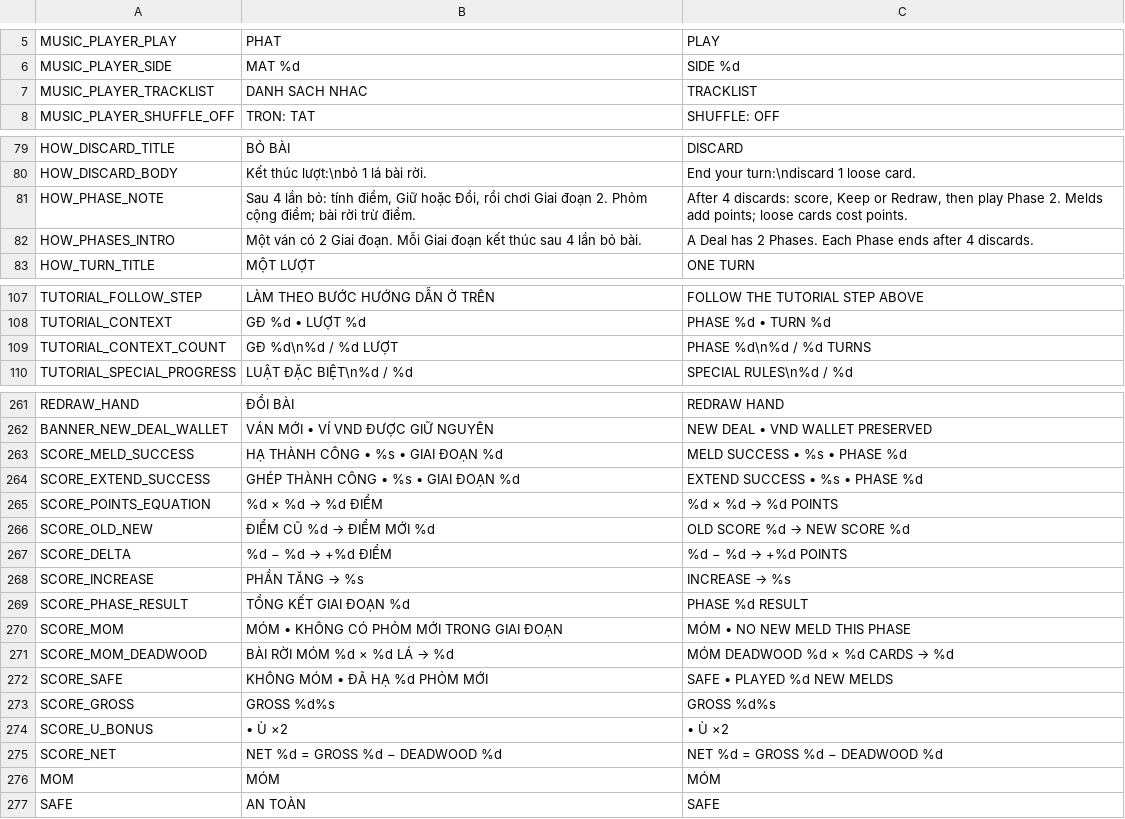
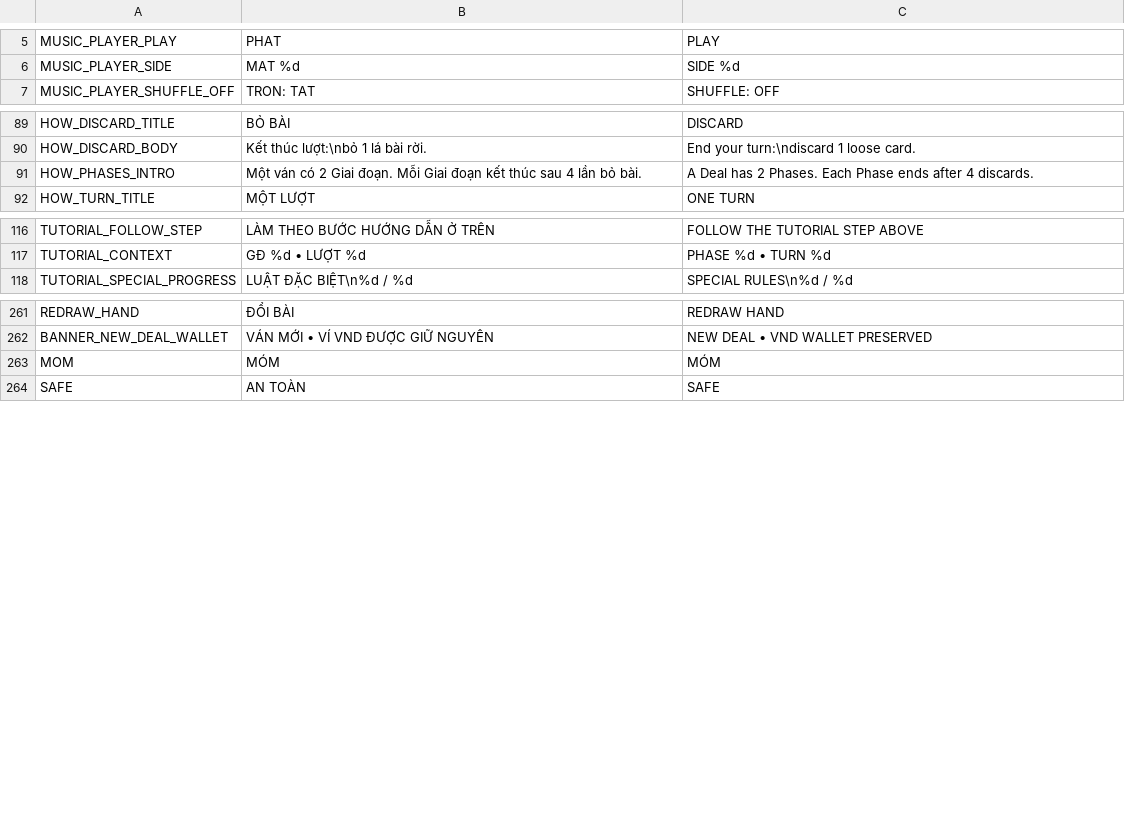
Before and after one commit to zerato9x/TRADATALA, a CSV file: locale/ui.csv, drawn as a sheet; only a part is shown, gaps mark what is left out; removed rows and columns are numbered as before the commit, all else as after; the diff covers the shown part only; the diff names each change by its address in the sheet, - before the commit and + after, or states it on an @@ line.

```diff
--- a/locale/ui.csv
+++ b/locale/ui.csv
-row 7: MUSIC_PLAYER_TRACKLIST | DANH SACH NHAC | TRACKLIST
-row 81: HOW_PHASE_NOTE | Sau 4 lần bỏ: tính điểm, Giữ hoặc Đổi, rồi chơi Giai đoạn 2. Phỏm cộng điểm; bài rời trừ điểm. | After 4 discards: score, Keep or Redraw, then play Phase 2. Melds add points; loose cards cost points.
-row 109: TUTORIAL_CONTEXT_COUNT | GĐ %d\n%d / %d LƯỢT | PHASE %d\n%d / %d TURNS
-row 263: SCORE_MELD_SUCCESS | HẠ THÀNH CÔNG • %s • GIAI ĐOẠN %d | MELD SUCCESS • %s • PHASE %d
-row 264: SCORE_EXTEND_SUCCESS | GHÉP THÀNH CÔNG • %s • GIAI ĐOẠN %d | EXTEND SUCCESS • %s • PHASE %d
-row 265: SCORE_POINTS_EQUATION | %d × %d → %d ĐIỂM | %d × %d → %d POINTS
-row 266: SCORE_OLD_NEW | ĐIỂM CŨ %d → ĐIỂM MỚI %d | OLD SCORE %d → NEW SCORE %d
-row 267: SCORE_DELTA | %d − %d → +%d ĐIỂM | %d − %d → +%d POINTS
-row 268: SCORE_INCREASE | PHẦN TĂNG → %s | INCREASE → %s
-row 269: SCORE_PHASE_RESULT | TỔNG KẾT GIAI ĐOẠN %d | PHASE %d RESULT
-row 270: SCORE_MOM | MÓM • KHÔNG CÓ PHỎM MỚI TRONG GIAI ĐOẠN | MÓM • NO NEW MELD THIS PHASE
-row 271: SCORE_MOM_DEADWOOD | BÀI RỜI MÓM %d × %d LÁ → %d | MÓM DEADWOOD %d × %d CARDS → %d
-row 272: SCORE_SAFE | KHÔNG MÓM • ĐÃ HẠ %d PHỎM MỚI | SAFE • PLAYED %d NEW MELDS
-row 273: SCORE_GROSS | GROSS %d%s | GROSS %d%s
-row 274: SCORE_U_BONUS | • Ù ×2 | • Ù ×2
-row 275: SCORE_NET | NET %d = GROSS %d − DEADWOOD %d | NET %d = GROSS %d − DEADWOOD %d
```
Also changed, not shown: 13 added rows, 10 removed rows and 1 edited cell elsewhere in this file, 13 other files.
